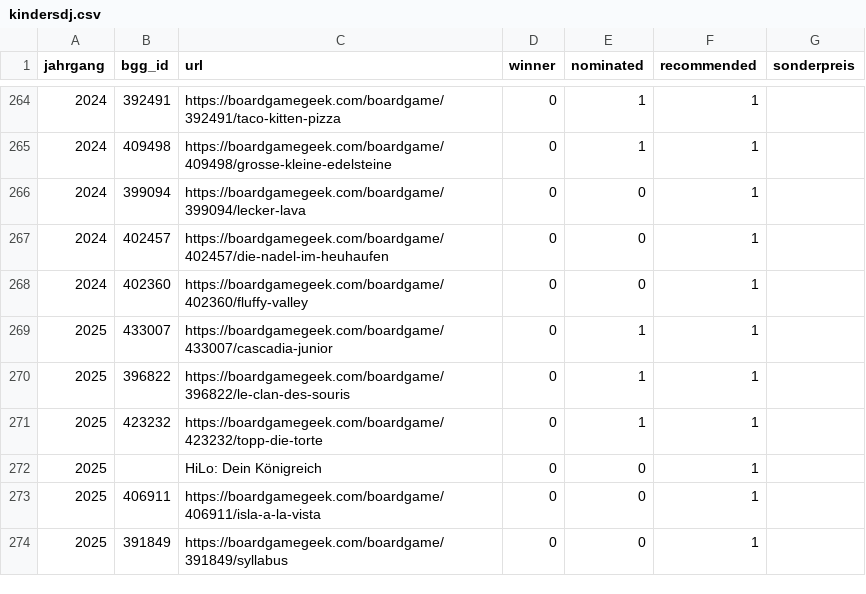
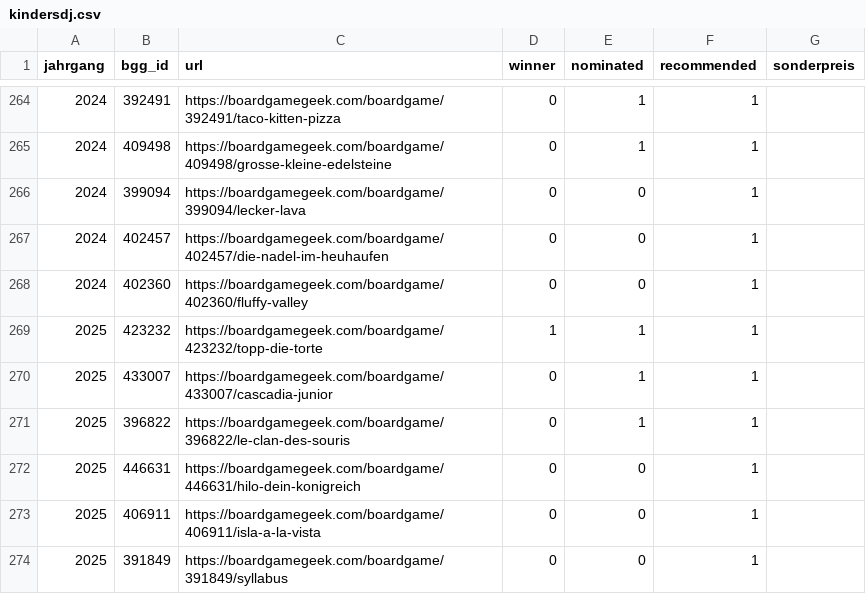
Before and after one commit to recommend-games/spiel-des-jahres, a CSV file: src/spiel_des_jahres/data/kindersdj.csv, drawn as a sheet; only a part is shown, gaps mark what is left out.

Commit message:
SdJ 2025 winners

```diff
--- a/src/spiel_des_jahres/data/kindersdj.csv
+++ b/src/spiel_des_jahres/data/kindersdj.csv
@@ -268,6 +268,6 @@ jahrgang,bgg_id,url,winner,nominated,recommended,sonderpreis
 2024,402360,https://boardgamegeek.com/boardgame/402360/fluffy-valley,0,0,1,
+2025,423232,https://boardgamegeek.com/boardgame/423232/topp-die-torte,1,1,1,
 2025,433007,https://boardgamegeek.com/boardgame/433007/cascadia-junior,0,1,1,
 2025,396822,https://boardgamegeek.com/boardgame/396822/le-clan-des-souris,0,1,1,
-2025,423232,https://boardgamegeek.com/boardgame/423232/topp-die-torte,0,1,1,
-2025,,HiLo: Dein Königreich,0,0,1,
+2025,446631,https://boardgamegeek.com/boardgame/446631/hilo-dein-konigreich,0,0,1,
 2025,406911,https://boardgamegeek.com/boardgame/406911/isla-a-la-vista,0,0,1,
```
Also changed, not shown: src/spiel_des_jahres/data/ksdj.csv, src/spiel_des_jahres/data/sdj.csv.
